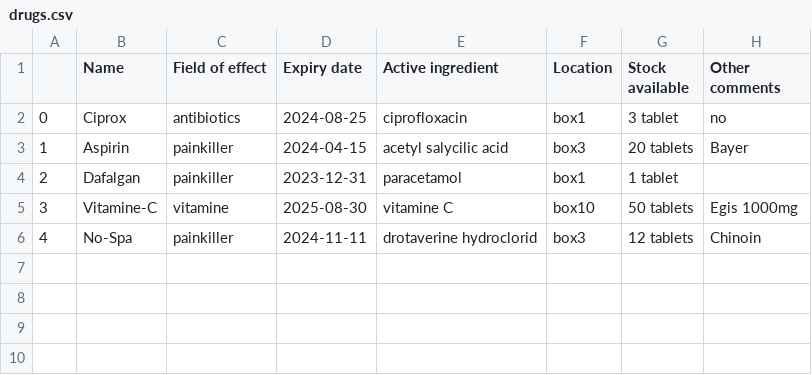
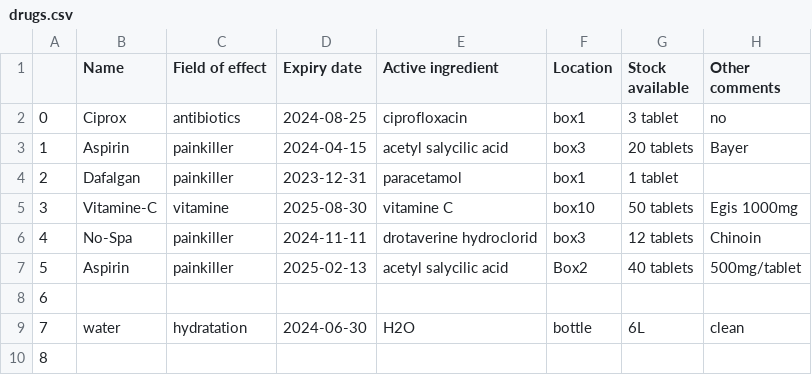
Before and after one commit to ngfritz/HomePharmApp, a CSV file: database/drugs.csv, drawn as a sheet.

```diff
--- a/database/drugs.csv
+++ b/database/drugs.csv
@@ -6 +6,5 @@
 4,No-Spa,painkiller,2024-11-11,drotaverine hydroclorid,box3,12 tablets,Chinoin
+5,Aspirin,painkiller,2025-02-13,acetyl salycilic acid,Box2,40 tablets,500mg/tablet
+6,,,,,,,
+7,water,hydratation,2024-06-30,H2O,bottle,6L,clean
+8,,,,,,,
```
Also changed, not shown: 4 other files.
